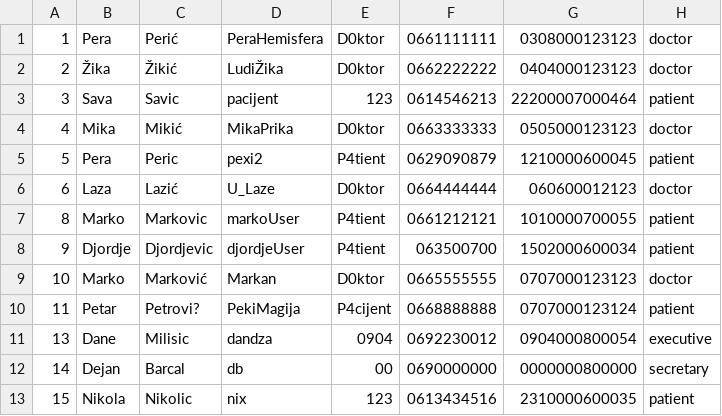
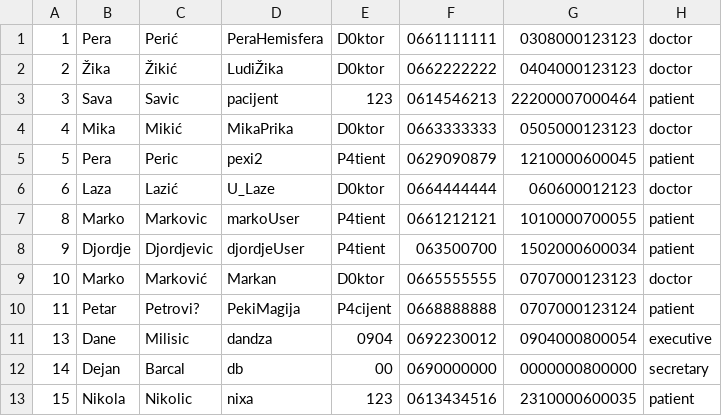
Before and after one commit to dandza7/IN-Tim-9-SIMS-HCI, a CSV file: WpfApp1/Resources/Data/user.csv, drawn as a sheet.

```diff
--- a/WpfApp1/Resources/Data/user.csv
+++ b/WpfApp1/Resources/Data/user.csv
@@ -12,2 +12,2 @@
 14;Dejan;Barcal;db;00;0690000000;0000000800000;secretary
-15;Nikola;Nikolic;nix;123;0613434516;2310000600035;patient
+15;Nikola;Nikolic;nixa;123;0613434516;2310000600035;patient
```
Also changed, not shown: 5 other files.
